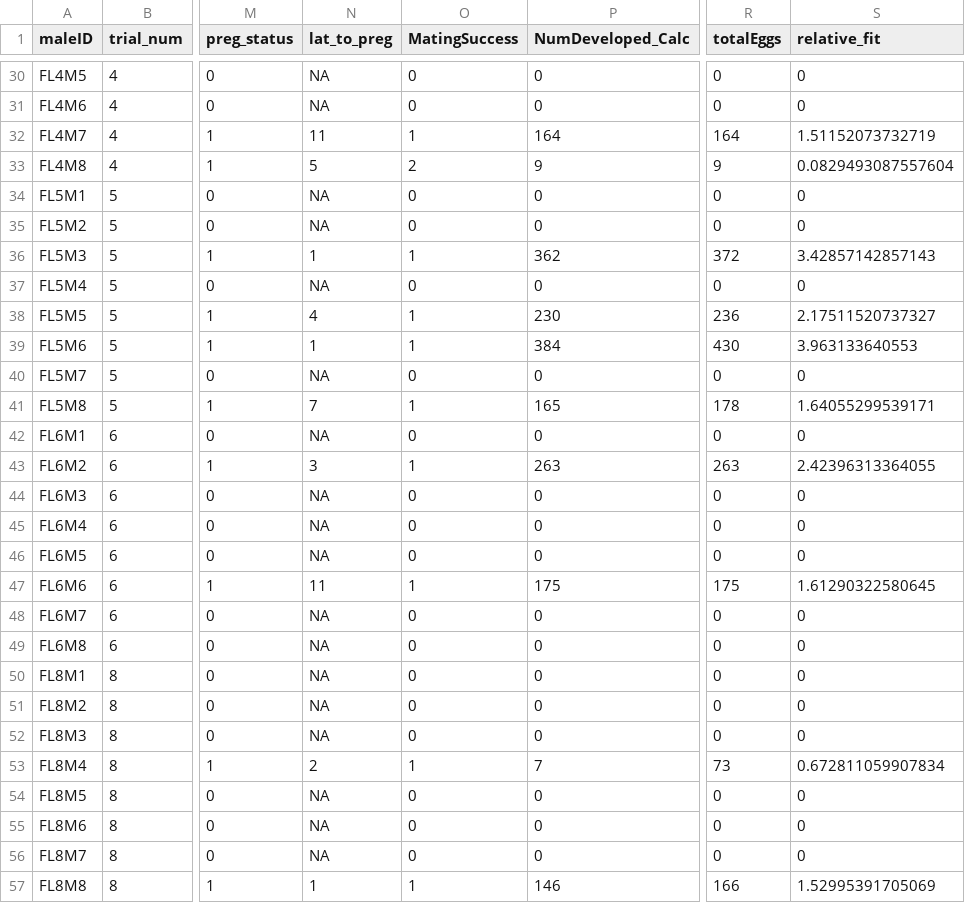
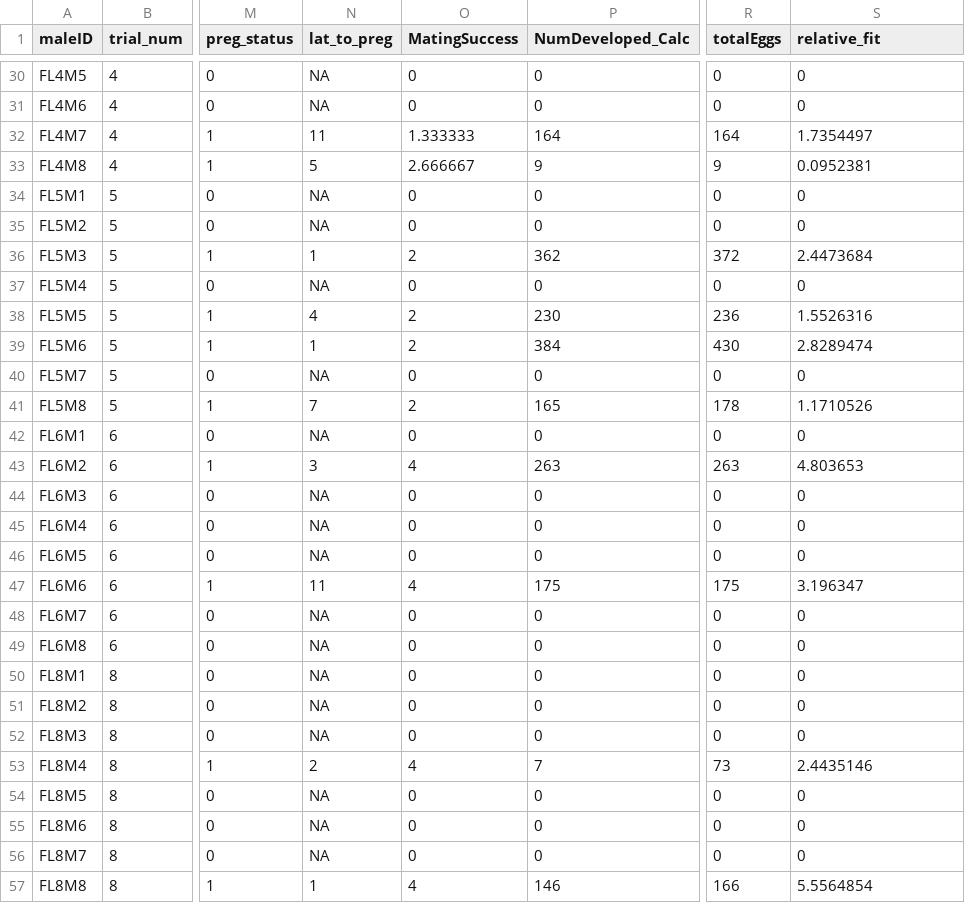
Before and after one commit to flanagan-lab/pipefish_sbge, a CSV file: syngnathus/docs/plot_data/mal_matings.csv, drawn as a sheet; only a part is shown, gaps mark what is left out; the diff covers the shown part only; the diff names each change by its address in the sheet, - before the commit and + after, or states it on an @@ line.

Commit message:
adding relative mating success instead of regular mating success and mking sure the reproductive success was calculated within each trial

```diff
--- a/syngnathus/docs/plot_data/mal_matings.csv
+++ b/syngnathus/docs/plot_data/mal_matings.csv
-O32 (MatingSuccess): 1
+O32 (MatingSuccess): 1.333333
-S32 (relative_fit): 1.51152073732719
+S32 (relative_fit): 1.7354497
-O33 (MatingSuccess): 2
+O33 (MatingSuccess): 2.666667
-S33 (relative_fit): 0.0829493087557604
+S33 (relative_fit): 0.0952381
-O36 (MatingSuccess): 1
+O36 (MatingSuccess): 2
-S36 (relative_fit): 3.42857142857143
+S36 (relative_fit): 2.4473684
-O38:O39 (MatingSuccess): 1
+O38:O39 (MatingSuccess): 2
-S38 (relative_fit): 2.17511520737327
+S38 (relative_fit): 1.5526316
-S39 (relative_fit): 3.963133640553
+S39 (relative_fit): 2.8289474
-O41 (MatingSuccess): 1
+O41 (MatingSuccess): 2
-S41 (relative_fit): 1.64055299539171
+S41 (relative_fit): 1.1710526
-O43 (MatingSuccess): 1
+O43 (MatingSuccess): 4
-S43 (relative_fit): 2.42396313364055
+S43 (relative_fit): 4.803653
-O47 (MatingSuccess): 1
+O47 (MatingSuccess): 4
-S47 (relative_fit): 1.61290322580645
+S47 (relative_fit): 3.196347
-O53 (MatingSuccess): 1
+O53 (MatingSuccess): 4
-S53 (relative_fit): 0.672811059907834
+S53 (relative_fit): 2.4435146
-O57 (MatingSuccess): 1
+O57 (MatingSuccess): 4
-S57 (relative_fit): 1.52995391705069
+S57 (relative_fit): 5.5564854
```
Also changed, not shown: 28 edited cells elsewhere in this file, syngnathus/docs/plot_data/fem_matings.csv.
